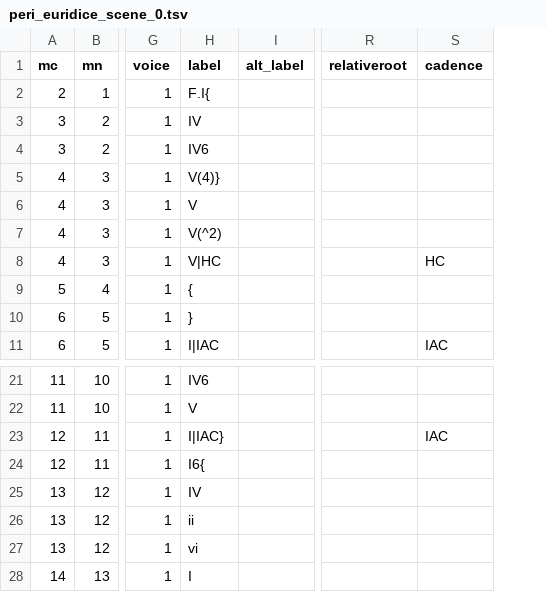
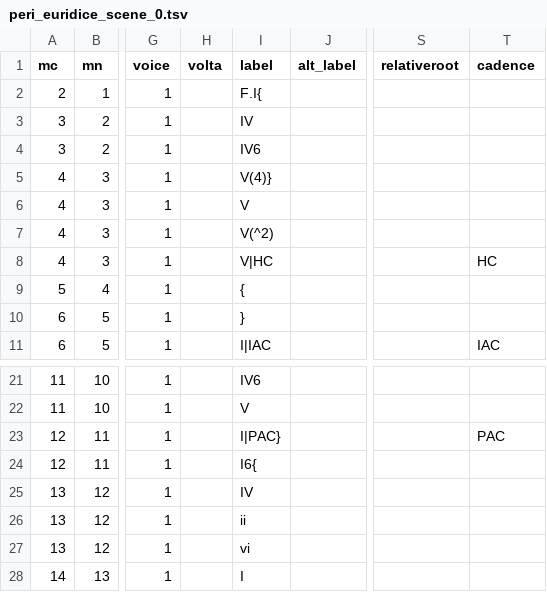
Before and after one commit to DCMLab/peri_euridice, a TSV file: harmonies/peri_euridice_scene_0.tsv, drawn as a sheet; only a part is shown, gaps mark what is left out; addresses are those after the commit; the diff names each change by its address in the sheet, - before the commit and + after, or states it on an @@ line.

```diff
--- a/harmonies/peri_euridice_scene_0.tsv
+++ b/harmonies/peri_euridice_scene_0.tsv
+column H (volta), empty
-I23 (label): I|IAC}
+I23 (label): I|PAC}
-T23 (cadence): IAC
+T23 (cadence): PAC
```
Also changed, not shown: measures/peri_euridice_scene_0.tsv, metadata.tsv, 2 other files.
